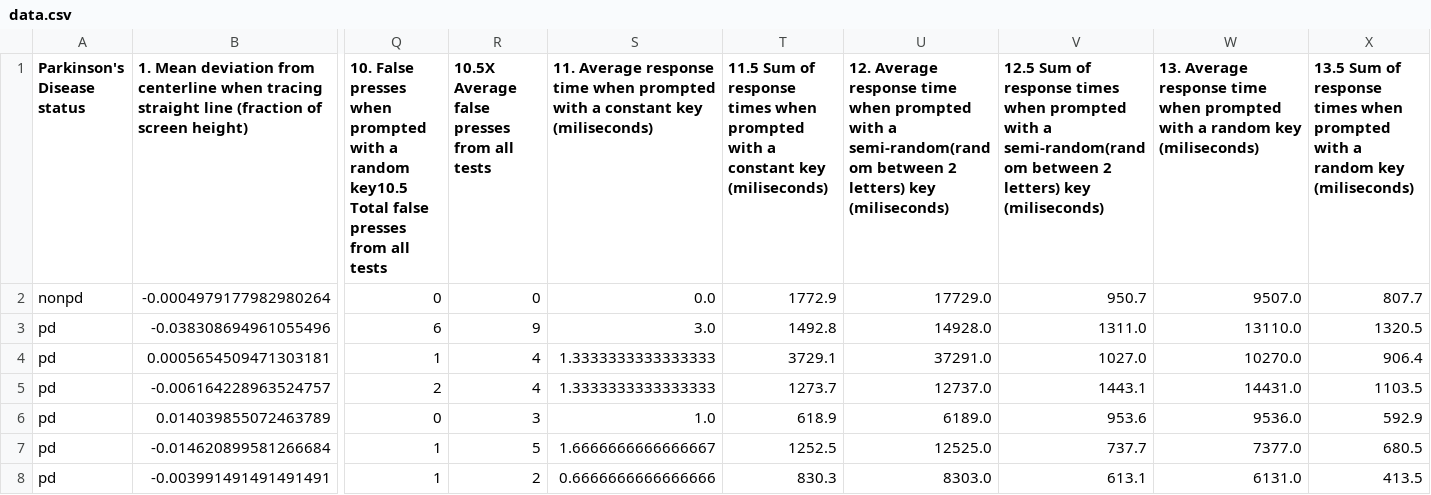
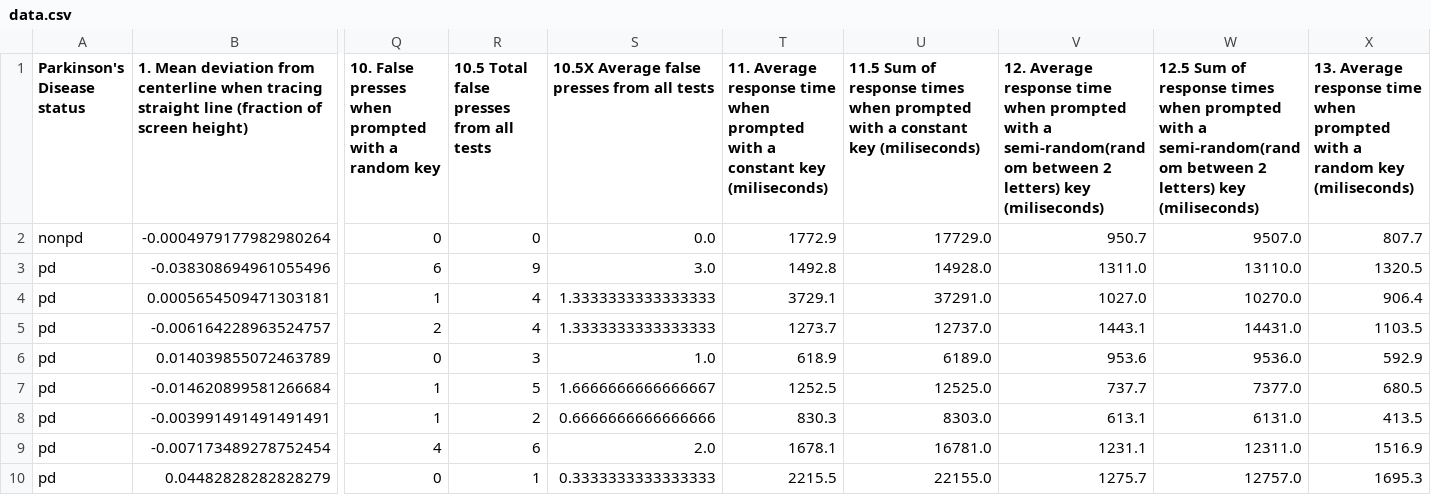
Before and after one commit to skparab2/Parkinsons_movement_tests_dataset, a CSV file: data.csv, drawn as a sheet; only a part is shown, gaps mark what is left out; the shorter side is filled out with more unchanged rows; the diff covers the shown part only; the diff names each change by its address in the sheet, - before the commit and + after, or states it on an @@ line.

Commit message:
fix a column error

```diff
--- a/data.csv
+++ b/data.csv
-Q1: …a random key10.5 Total false presses from all tests
+Q1: …a random key
-R1: 10.5X Average false presses from all tests
+R1: 10.5 Total false presses from all tests
-S1: 11. Average response time when prompted with a constant key (miliseconds)
+S1: 10.5X Average false presses from all tests
-T1: 11.5 Sum of response times when prompted…
+T1: 11. Average response time when prompted…
-U1: 12. Average response time when prompted with a semi-random(random between 2 letters) key (miliseconds)
+U1: 11.5 Sum of response times when prompted with a constant key (miliseconds)
-V1: 12.5 Sum of response times when prompted…
+V1: 12. Average response time when prompted…
-W1: 13. Average response time when prompted with a random key (miliseconds)
+W1: 12.5 Sum of response times when prompted with a semi-random(random between 2 letters) key (miliseconds)
-X1: 13.5 Sum of response times when prompted…
+X1: 13. Average response time when prompted…
```
Also changed, not shown: 10 edited cells elsewhere in this file.
